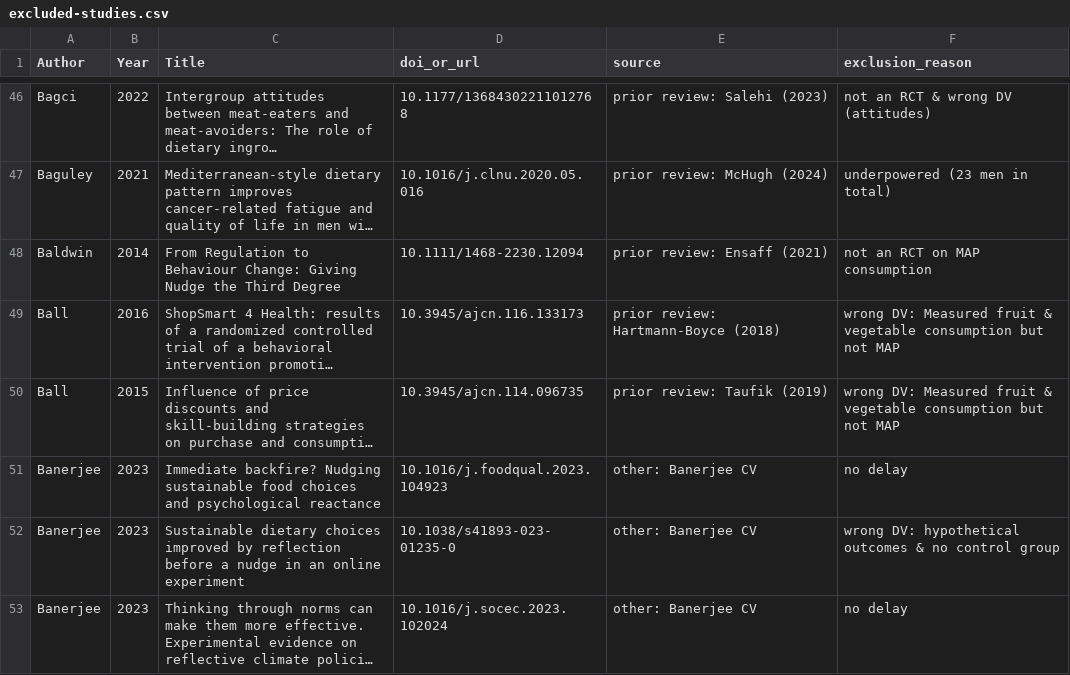
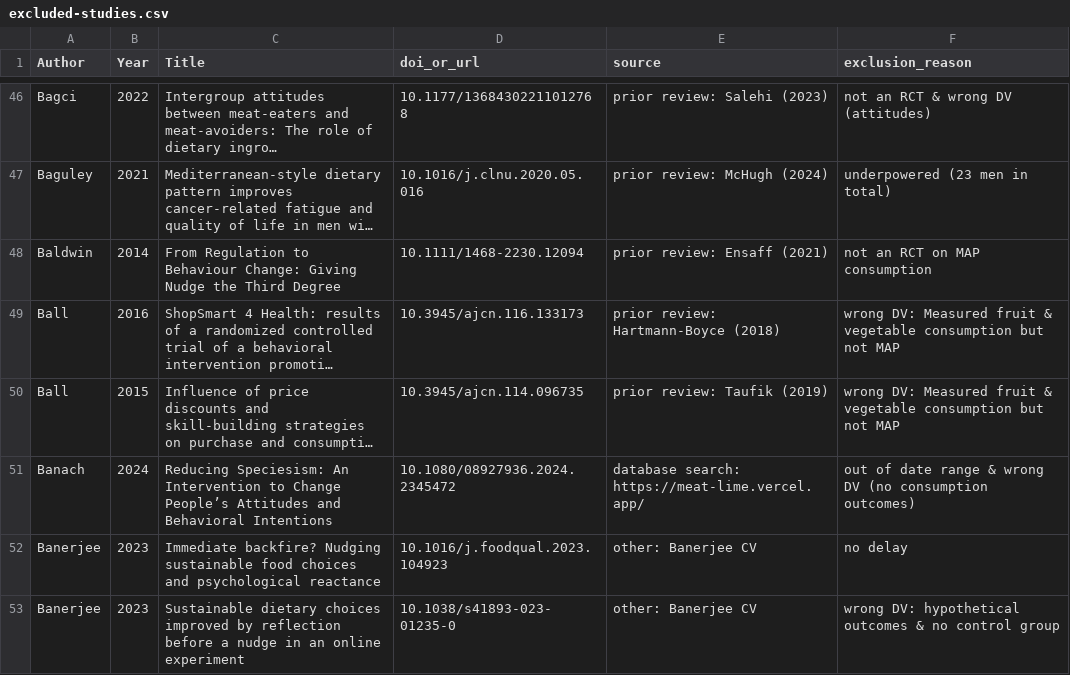
Before and after one commit to hsflabstanford/vegan-meta, a CSV file: data/excluded-studies.csv, drawn as a sheet; only a part is shown, gaps mark what is left out; the shorter side is filled out with more unchanged rows; long unchanged cells end in …; the diff covers the shown part only; the diff names each change by its address in the sheet, - before the commit and + after, or states it on an @@ line.

```diff
--- a/data/excluded-studies.csv
+++ b/data/excluded-studies.csv
+row 51: Banach | 2024 | Reducing Speciesism: An Intervention to Change People’s Attitudes and Behavioral Intentions | 10.1080/08927936.2024.2345472 | database search: https://meat-lime.vercel.app/ | out of date range & wrong DV (no consumption outcomes)
```
Also changed, not shown: 1 added row and 1 edited cell elsewhere in this file, 3 other files.
